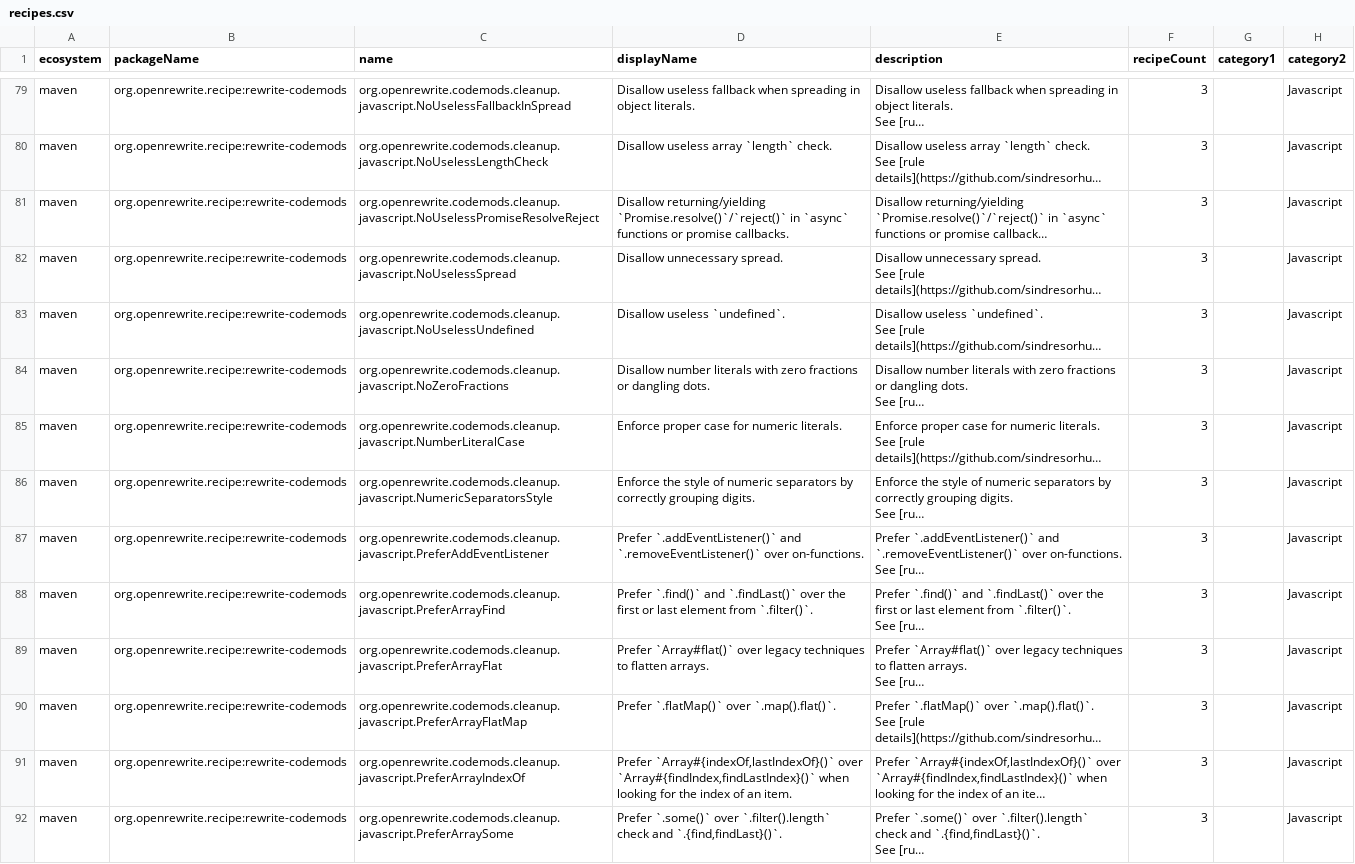
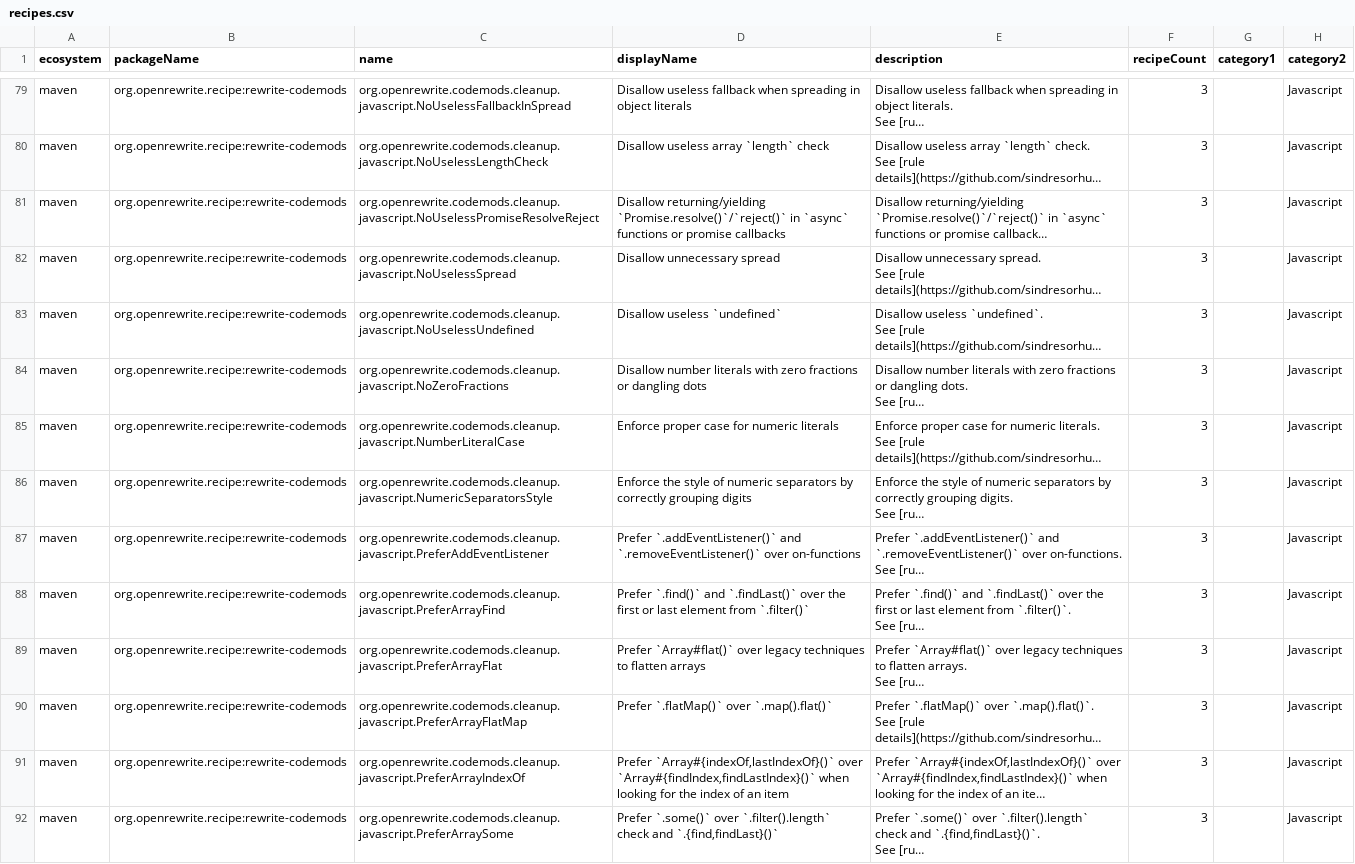
Before and after one commit to moderneinc/rewrite-codemods, a CSV file: src/main/resources/META-INF/rewrite/recipes.csv, drawn as a sheet; only a part is shown, gaps mark what is left out; long unchanged cells end in …; the diff covers the shown part only; the diff names each change by its address in the sheet, - before the commit and + after, or states it on an @@ line.

```diff
--- a/src/main/resources/META-INF/rewrite/recipes.csv
+++ b/src/main/resources/META-INF/rewrite/recipes.csv
-D79 (displayName): …in object literals.
+D79 (displayName): …in object literals
-D80 (displayName): Disallow useless array `length` check.
+D80 (displayName): Disallow useless array `length` check
-D81 (displayName): …or promise callbacks.
+D81 (displayName): …or promise callbacks
-D82 (displayName): Disallow unnecessary spread.
+D82 (displayName): Disallow unnecessary spread
-D83 (displayName): Disallow useless `undefined`.
+D83 (displayName): Disallow useless `undefined`
-D84 (displayName): …or dangling dots.
+D84 (displayName): …or dangling dots
-D85 (displayName): Enforce proper case for numeric literals.
+D85 (displayName): Enforce proper case for numeric literals
-D86 (displayName): …correctly grouping digits.
+D86 (displayName): …correctly grouping digits
-D87 (displayName): …`.removeEventListener()` over on-functions.
+D87 (displayName): …`.removeEventListener()` over on-functions
-D88 (displayName): …element from `.filter()`.
+D88 (displayName): …element from `.filter()`
-D89 (displayName): …to flatten arrays.
+D89 (displayName): …to flatten arrays
-D90 (displayName): Prefer `.flatMap()` over `.map().flat()`.
+D90 (displayName): Prefer `.flatMap()` over `.map().flat()`
-D91 (displayName): …of an item.
+D91 (displayName): …of an item
-D92 (displayName): …check and `.{find,findLast}()`.
+D92 (displayName): …check and `.{find,findLast}()`
```
Also changed, not shown: 97 edited cells elsewhere in this file.
